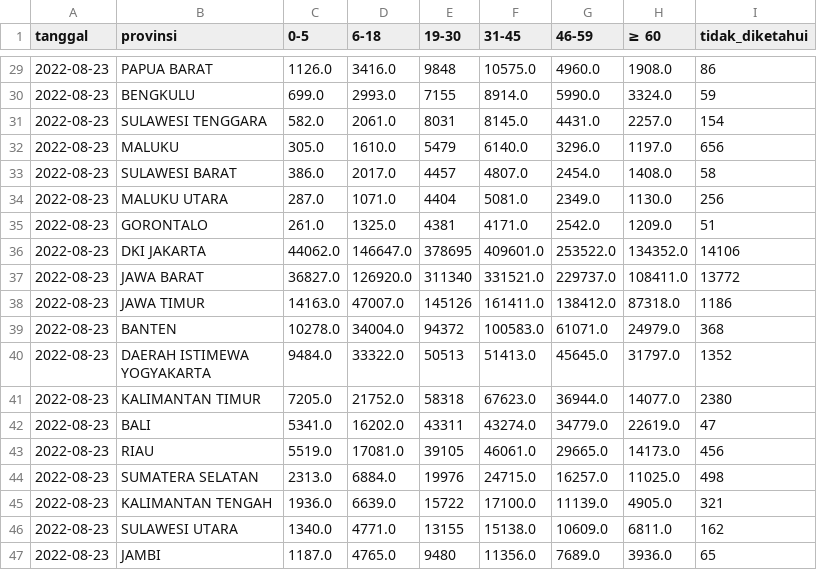
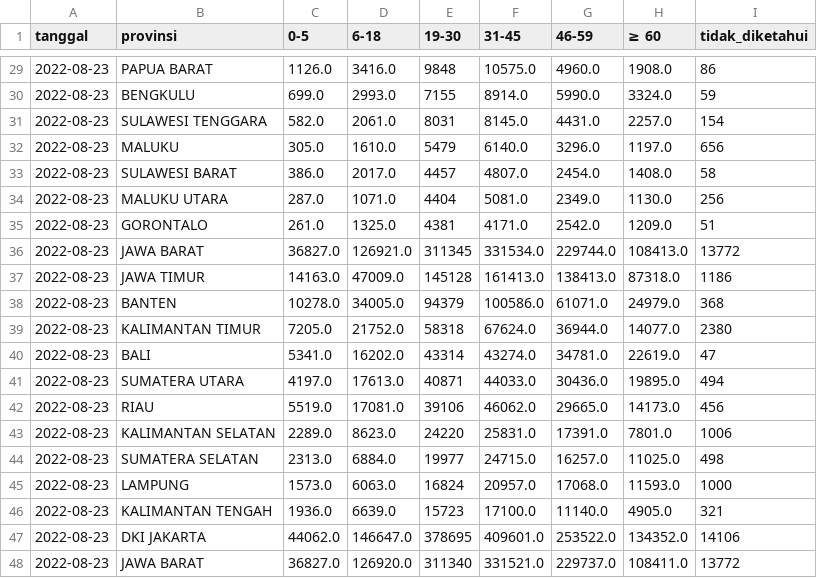
Before and after one commit to zakiego/data-sebaran-covid19goid, a CSV file: nasional/usia.csv, drawn as a sheet; only a part is shown, gaps mark what is left out; the shorter side is filled out with more unchanged rows; the diff covers the shown part only; the diff names each change by its address in the sheet, - before the commit and + after, or states it on an @@ line.

```diff
--- a/nasional/usia.csv
+++ b/nasional/usia.csv
+row 36: 2022-08-23 | JAWA BARAT | 36827.0 | 126921.0 | 311345 | 331534.0 | 229744.0 | 108413.0 | 13772
+row 37: 2022-08-23 | JAWA TIMUR | 14163.0 | 47009.0 | 145128 | 161413.0 | 138413.0 | 87318.0 | 1186
+row 38: 2022-08-23 | BANTEN | 10278.0 | 34005.0 | 94379 | 100586.0 | 61071.0 | 24979.0 | 368
+row 39: 2022-08-23 | KALIMANTAN TIMUR | 7205.0 | 21752.0 | 58318 | 67624.0 | 36944.0 | 14077.0 | 2380
+row 40: 2022-08-23 | BALI | 5341.0 | 16202.0 | 43314 | 43274.0 | 34781.0 | 22619.0 | 47
+row 41: 2022-08-23 | SUMATERA UTARA | 4197.0 | 17613.0 | 40871 | 44033.0 | 30436.0 | 19895.0 | 494
+row 42: 2022-08-23 | RIAU | 5519.0 | 17081.0 | 39106 | 46062.0 | 29665.0 | 14173.0 | 456
+row 43: 2022-08-23 | KALIMANTAN SELATAN | 2289.0 | 8623.0 | 24220 | 25831.0 | 17391.0 | 7801.0 | 1006
+row 44: 2022-08-23 | SUMATERA SELATAN | 2313.0 | 6884.0 | 19977 | 24715.0 | 16257.0 | 11025.0 | 498
+row 45: 2022-08-23 | LAMPUNG | 1573.0 | 6063.0 | 16824 | 20957.0 | 17068.0 | 11593.0 | 1000
+row 46: 2022-08-23 | KALIMANTAN TENGAH | 1936.0 | 6639.0 | 15723 | 17100.0 | 11140.0 | 4905.0 | 321
```
Also changed, not shown: 27 edited cells elsewhere in this file, nasional/harian.csv, nasional/jenis_kelamin.csv, 14 other files.
